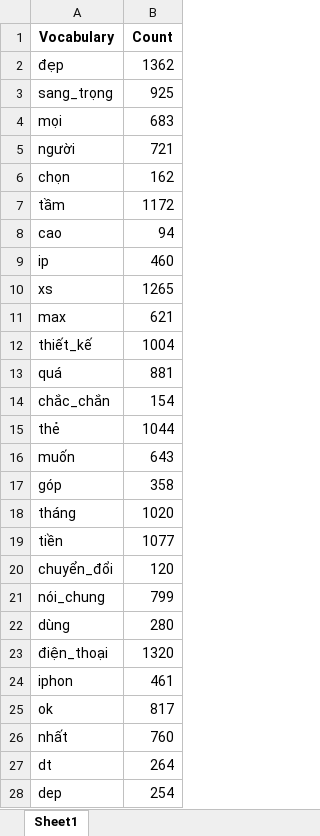
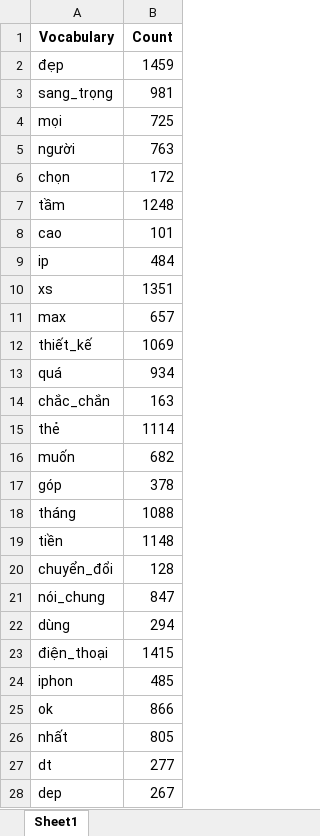
Before and after one commit to vinhdoan1618/DA2019, an Excel workbook: Data/Vocabulary.xlsx, sheet Sheet1, drawn as a sheet; only a part is shown; values as stored, in another font and other column widths than the file's, no borders; the diff covers the shown part only; the diff names each change by its address in the sheet, - before the commit and + after, or states it on an @@ line.

```diff
--- a/Data/Vocabulary.xlsx (sheet Sheet1)
+++ b/Data/Vocabulary.xlsx (sheet Sheet1)
-B2 (Count): 1362
+B2 (Count): 1459
-B3 (Count): 925
+B3 (Count): 981
-B4 (Count): 683
+B4 (Count): 725
-B5 (Count): 721
+B5 (Count): 763
-B6 (Count): 162
+B6 (Count): 172
-B7 (Count): 1172
+B7 (Count): 1248
-B8 (Count): 94
+B8 (Count): 101
-B9 (Count): 460
+B9 (Count): 484
-B10 (Count): 1265
+B10 (Count): 1351
-B11 (Count): 621
+B11 (Count): 657
-B12 (Count): 1004
+B12 (Count): 1069
-B13 (Count): 881
+B13 (Count): 934
-B14 (Count): 154
+B14 (Count): 163
-B15 (Count): 1044
+B15 (Count): 1114
-B16 (Count): 643
+B16 (Count): 682
-B17 (Count): 358
+B17 (Count): 378
-B18 (Count): 1020
+B18 (Count): 1088
-B19 (Count): 1077
+B19 (Count): 1148
-B20 (Count): 120
+B20 (Count): 128
-B21 (Count): 799
+B21 (Count): 847
-B22 (Count): 280
+B22 (Count): 294
-B23 (Count): 1320
+B23 (Count): 1415
-B24 (Count): 461
+B24 (Count): 485
-B25 (Count): 817
+B25 (Count): 866
-B26 (Count): 760
+B26 (Count): 805
-B27 (Count): 264
+B27 (Count): 277
-B28 (Count): 254
+B28 (Count): 267
```
Also changed, not shown: 99 added rows and 1371 edited cells elsewhere in this sheet, Data/Data_Predict.xlsx, Data/Data_Processed.xlsx, 7 other files.
